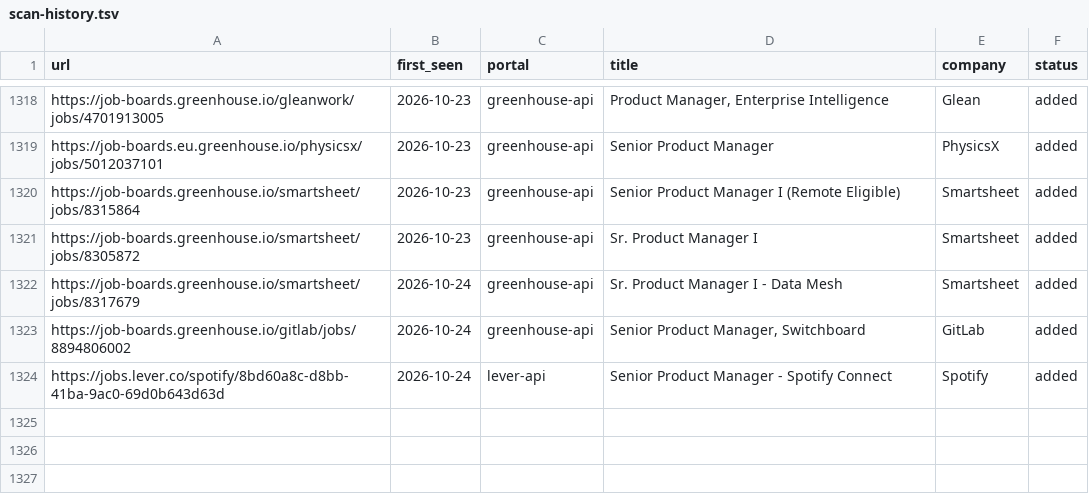
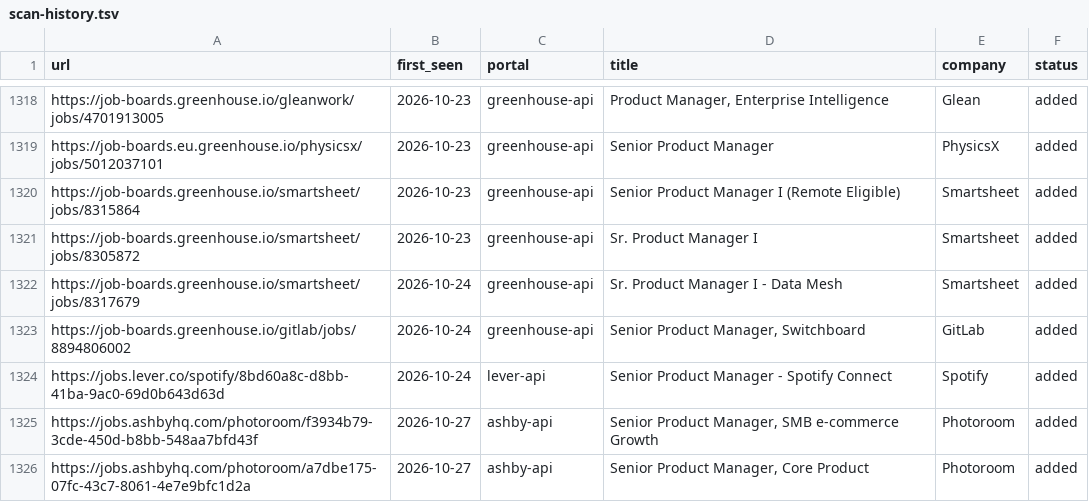
Before and after one commit to prernaaagarwal/jobs-ops, a TSV file: data/scan-history.tsv, drawn as a sheet; only a part is shown, gaps mark what is left out; the diff names each change by its address in the sheet, - before the commit and + after, or states it on an @@ line.

Commit message:
daily scan 2026-10-27

```diff
--- a/data/scan-history.tsv
+++ b/data/scan-history.tsv
+row 1325: https://jobs.ashbyhq.com/photoroom/f3934b79-3cde-450d-b8bb-548aa7bfd43f | 2026-10-27 | ashby-api | Senior Product Manager, SMB e-commerce Growth | Photoroom | added
+row 1326: https://jobs.ashbyhq.com/photoroom/a7dbe175-07fc-43c7-8061-4e7e9bfc1d2a | 2026-10-27 | ashby-api | Senior Product Manager, Core Product | Photoroom | added
```
Also changed, not shown: 1 other file.
